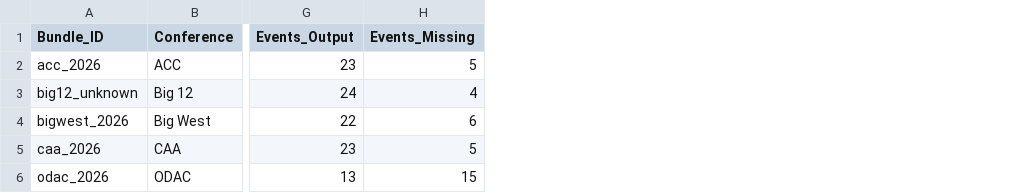
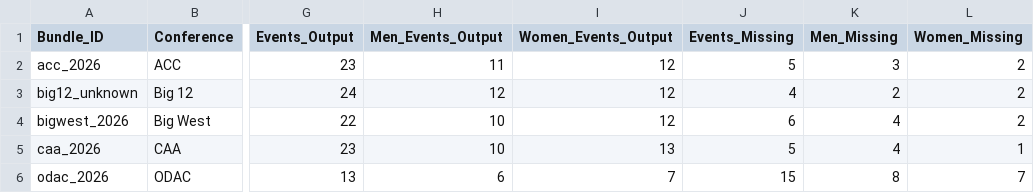
Before and after one commit to johnwgannon1449/lane4, a CSV file: output/debug_bundle_summary.csv, drawn as a sheet; only a part is shown, gaps mark what is left out; the diff names each change by its address in the sheet, - before the commit and + after, or states it on an @@ line.

```diff
--- a/output/debug_bundle_summary.csv
+++ b/output/debug_bundle_summary.csv
+column H (Men_Events_Output), rows 2-6: 11 | 12 | 10 | 10 | 6
+column I (Women_Events_Output), rows 2-6: 12 | 12 | 12 | 13 | 7
+column K (Men_Missing), rows 2-6: 3 | 2 | 4 | 4 | 8
+column L (Women_Missing), rows 2-6: 2 | 2 | 2 | 1 | 7
```
Also changed, not shown: 1 other file.
